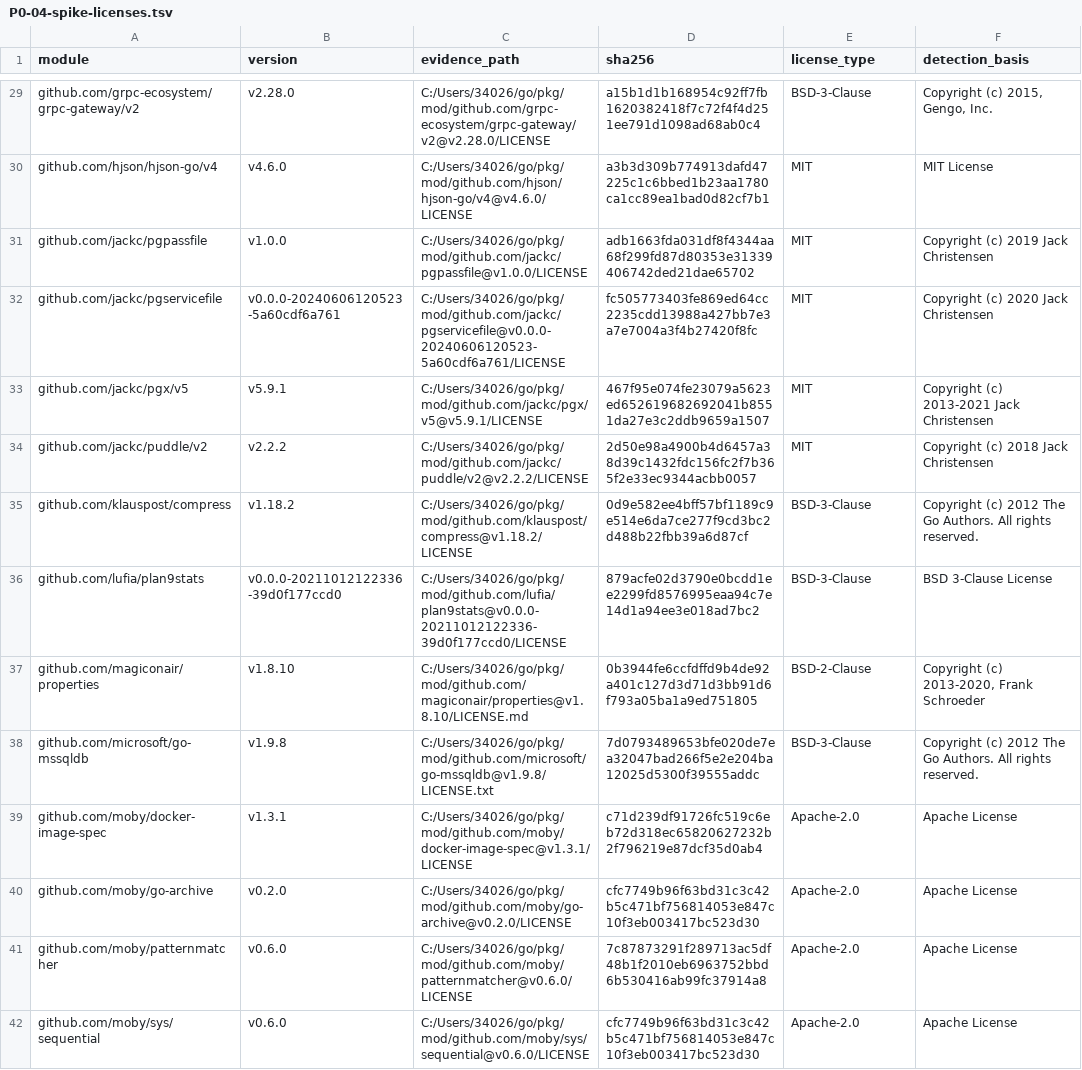
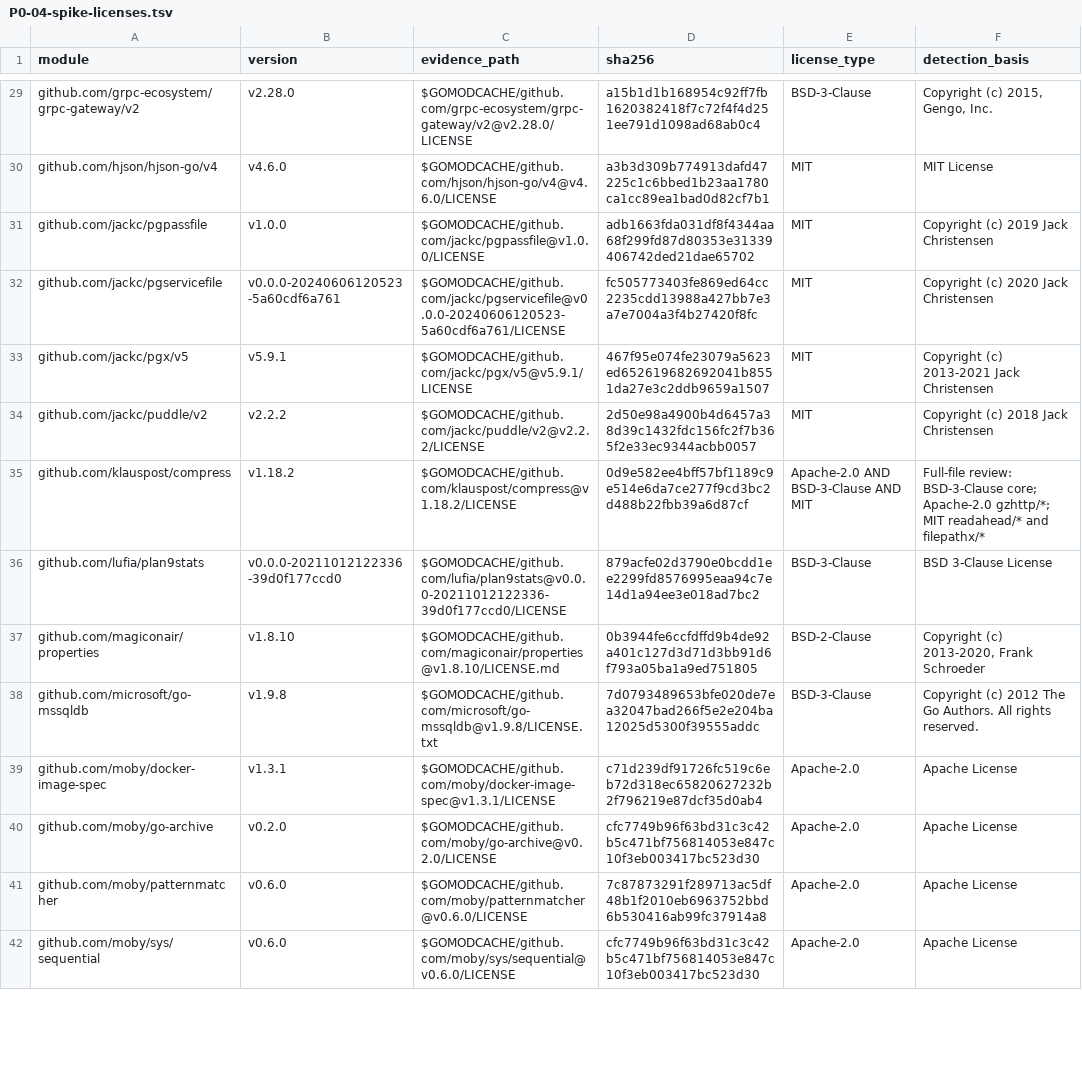
Before and after one commit to fujiabao89/WebDB, a TSV file: docs/tasks/P0-04-spike-licenses.tsv, drawn as a sheet; only a part is shown, gaps mark what is left out; the diff covers the shown part only; the diff names each change by its address in the sheet, - before the commit and + after, or states it on an @@ line.

Commit message:
docs(WEB-13): address parser evidence review

```diff
--- a/docs/tasks/P0-04-spike-licenses.tsv
+++ b/docs/tasks/P0-04-spike-licenses.tsv
-C29 (evidence_path): C:/Users/34026/go/pkg/mod/github.com/grpc-ecosystem/grpc-gateway/v2@v2.28.0/LICENSE
+C29 (evidence_path): $GOMODCACHE/github.com/grpc-ecosystem/grpc-gateway/v2@v2.28.0/LICENSE
-C30 (evidence_path): C:/Users/34026/go/pkg/mod/github.com/hjson/hjson-go/v4@v4.6.0/LICENSE
+C30 (evidence_path): $GOMODCACHE/github.com/hjson/hjson-go/v4@v4.6.0/LICENSE
-C31 (evidence_path): C:/Users/34026/go/pkg/mod/github.com/jackc/pgpassfile@v1.0.0/LICENSE
+C31 (evidence_path): $GOMODCACHE/github.com/jackc/pgpassfile@v1.0.0/LICENSE
-C32 (evidence_path): C:/Users/34026/go/pkg/mod/github.com/jackc/pgservicefile@v0.0.0-20240606120523-5a60cdf6a761/LICENSE
+C32 (evidence_path): $GOMODCACHE/github.com/jackc/pgservicefile@v0.0.0-20240606120523-5a60cdf6a761/LICENSE
-C33 (evidence_path): C:/Users/34026/go/pkg/mod/github.com/jackc/pgx/v5@v5.9.1/LICENSE
+C33 (evidence_path): $GOMODCACHE/github.com/jackc/pgx/v5@v5.9.1/LICENSE
-C34 (evidence_path): C:/Users/34026/go/pkg/mod/github.com/jackc/puddle/v2@v2.2.2/LICENSE
+C34 (evidence_path): $GOMODCACHE/github.com/jackc/puddle/v2@v2.2.2/LICENSE
-C35 (evidence_path): C:/Users/34026/go/pkg/mod/github.com/klauspost/compress@v1.18.2/LICENSE
+C35 (evidence_path): $GOMODCACHE/github.com/klauspost/compress@v1.18.2/LICENSE
-E35 (license_type): BSD-3-Clause
+E35 (license_type): Apache-2.0 AND BSD-3-Clause AND MIT
-F35 (detection_basis): Copyright (c) 2012 The Go Authors. All rights reserved.
+F35 (detection_basis): Full-file review: BSD-3-Clause core; Apache-2.0 gzhttp/*; MIT readahead/* and filepathx/*
-C36 (evidence_path): C:/Users/34026/go/pkg/mod/github.com/lufia/plan9stats@v0.0.0-20211012122336-39d0f177ccd0/LICENSE
+C36 (evidence_path): $GOMODCACHE/github.com/lufia/plan9stats@v0.0.0-20211012122336-39d0f177ccd0/LICENSE
-C37 (evidence_path): C:/Users/34026/go/pkg/mod/github.com/magiconair/properties@v1.8.10/LICENSE.md
+C37 (evidence_path): $GOMODCACHE/github.com/magiconair/properties@v1.8.10/LICENSE.md
-C38 (evidence_path): C:/Users/34026/go/pkg/mod/github.com/microsoft/go-mssqldb@v1.9.8/LICENSE.txt
+C38 (evidence_path): $GOMODCACHE/github.com/microsoft/go-mssqldb@v1.9.8/LICENSE.txt
-C39 (evidence_path): C:/Users/34026/go/pkg/mod/github.com/moby/docker-image-spec@v1.3.1/LICENSE
+C39 (evidence_path): $GOMODCACHE/github.com/moby/docker-image-spec@v1.3.1/LICENSE
-C40 (evidence_path): C:/Users/34026/go/pkg/mod/github.com/moby/go-archive@v0.2.0/LICENSE
+C40 (evidence_path): $GOMODCACHE/github.com/moby/go-archive@v0.2.0/LICENSE
-C41 (evidence_path): C:/Users/34026/go/pkg/mod/github.com/moby/patternmatcher@v0.6.0/LICENSE
+C41 (evidence_path): $GOMODCACHE/github.com/moby/patternmatcher@v0.6.0/LICENSE
-C42 (evidence_path): C:/Users/34026/go/pkg/mod/github.com/moby/sys/sequential@v0.6.0/LICENSE
+C42 (evidence_path): $GOMODCACHE/github.com/moby/sys/sequential@v0.6.0/LICENSE
```
Also changed, not shown: 71 edited cells elsewhere in this file, 2 other files.
